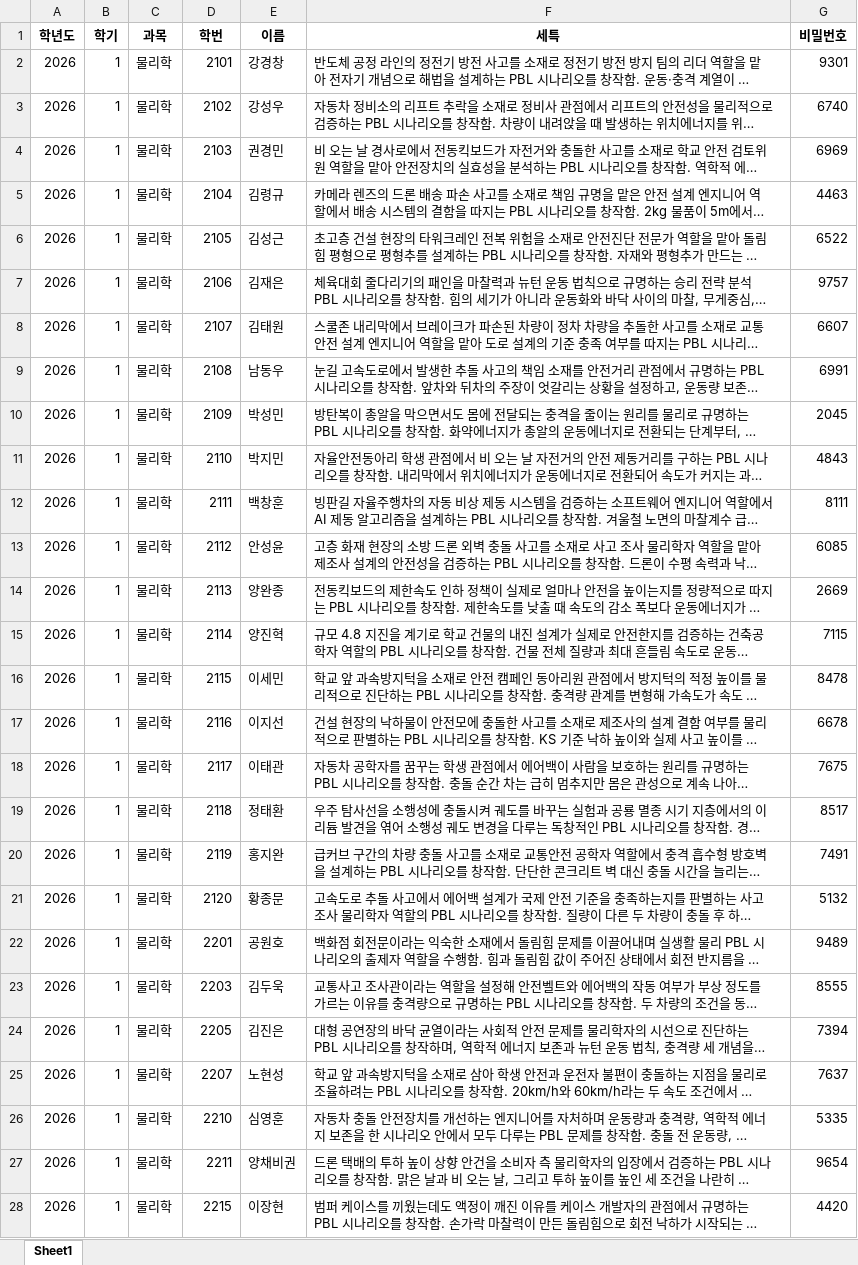
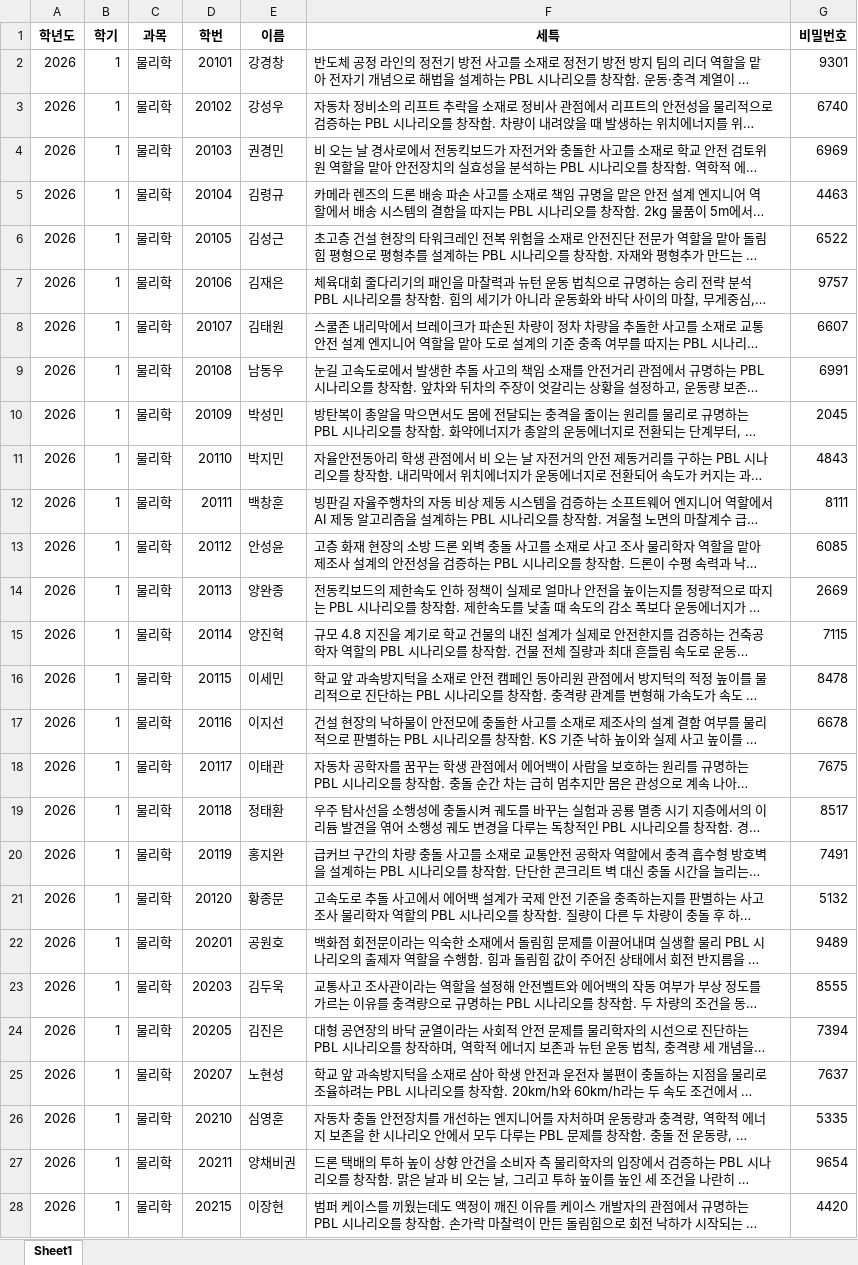
Before and after one commit to pay9388/my-seuteok, an Excel workbook: db.xlsx, sheet Sheet1, drawn as a sheet; only a part is shown; long unchanged cells end in …; values as stored, in another font and other column widths than the file's, no borders; the diff covers the shown part only; the diff names each change by its address in the sheet, - before the commit and + after, or states it on an @@ line.

Commit message:
Add files via upload

```diff
--- a/db.xlsx (sheet Sheet1)
+++ b/db.xlsx (sheet Sheet1)
-D2 (학번): 2101
+D2 (학번): 20101
-D3 (학번): 2102
+D3 (학번): 20102
-D4 (학번): 2103
+D4 (학번): 20103
-D5 (학번): 2104
+D5 (학번): 20104
-D6 (학번): 2105
+D6 (학번): 20105
-D7 (학번): 2106
+D7 (학번): 20106
-D8 (학번): 2107
+D8 (학번): 20107
-D9 (학번): 2108
+D9 (학번): 20108
-D10 (학번): 2109
+D10 (학번): 20109
-D11 (학번): 2110
+D11 (학번): 20110
-D12 (학번): 2111
+D12 (학번): 20111
-D13 (학번): 2112
+D13 (학번): 20112
-D14 (학번): 2113
+D14 (학번): 20113
-D15 (학번): 2114
+D15 (학번): 20114
-D16 (학번): 2115
+D16 (학번): 20115
-D17 (학번): 2116
+D17 (학번): 20116
-D18 (학번): 2117
+D18 (학번): 20117
-D19 (학번): 2118
+D19 (학번): 20118
-D20 (학번): 2119
+D20 (학번): 20119
-D21 (학번): 2120
+D21 (학번): 20120
-D22 (학번): 2201
+D22 (학번): 20201
-D23 (학번): 2203
+D23 (학번): 20203
-D24 (학번): 2205
+D24 (학번): 20205
-D25 (학번): 2207
+D25 (학번): 20207
-D26 (학번): 2210
+D26 (학번): 20210
-D27 (학번): 2211
+D27 (학번): 20211
-D28 (학번): 2215
+D28 (학번): 20215
```
Also changed, not shown: 2 edited cells elsewhere in this sheet.
